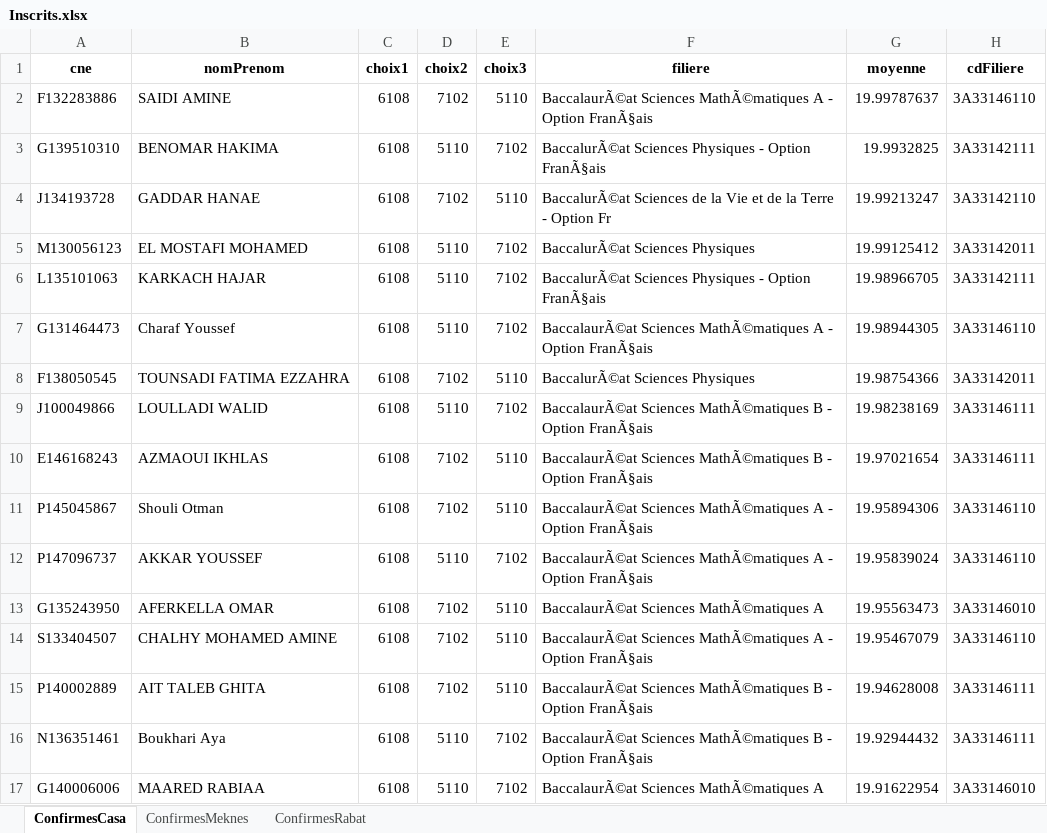
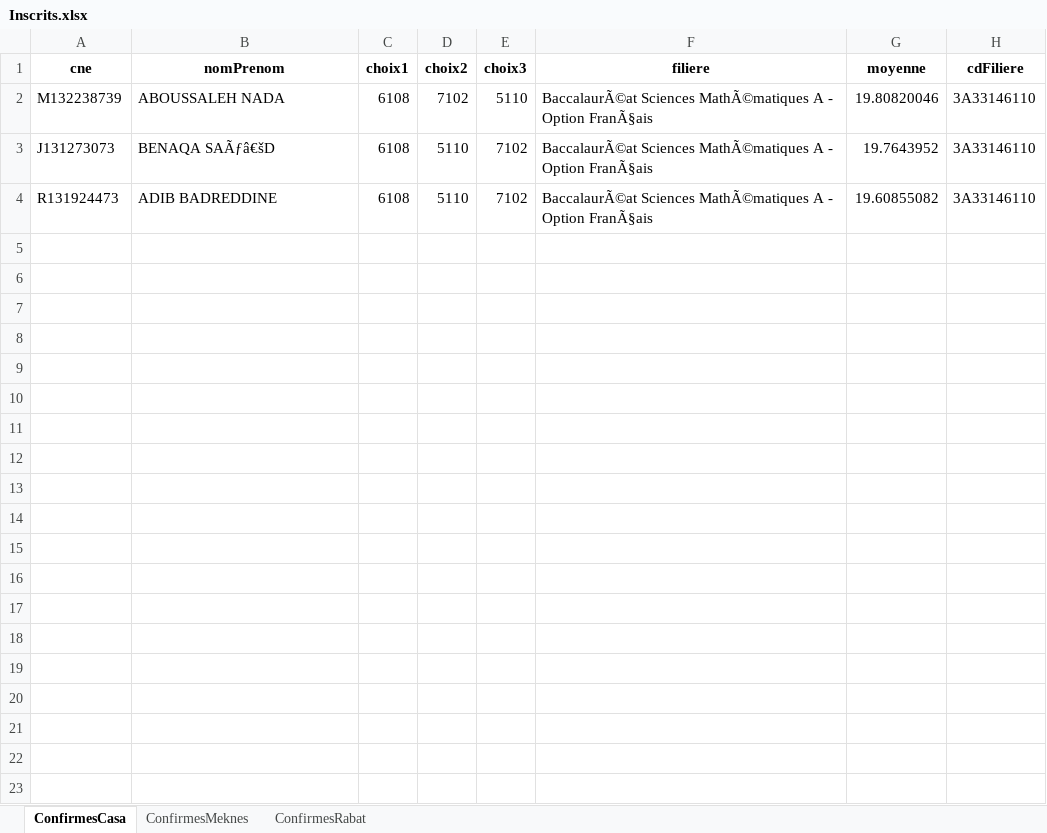
Before and after one commit to KHALLOUK-Soufiane/FlaskWebapp, an Excel workbook: output/Inscrits.xlsx, sheet ConfirmesCasa, drawn as a sheet; values as stored, in another font and other column widths than the file's, no borders; removed rows and columns are numbered as before the commit, all else as after; the diff names each change by its address in the sheet, - before the commit and + after, or states it on an @@ line.

```diff
--- a/output/Inscrits.xlsx (sheet ConfirmesCasa)
+++ b/output/Inscrits.xlsx (sheet ConfirmesCasa)
-A2 (cne): F132283886
+A2 (cne): M132238739
-B2 (nomPrenom): SAIDI AMINE
+B2 (nomPrenom): ABOUSSALEH NADA
-G2 (moyenne): 19.99787637
+G2 (moyenne): 19.80820046
-row 3: G139510310 | BENOMAR HAKIMA | 6108 | 5110 | 7102 | BaccalurÃ©at Sciences Physiques - Option FranÃ§ais | 19.9932825 | 3A33142111
-row 4: J134193728 | GADDAR HANAE | 6108 | 7102 | 5110 | BaccalurÃ©at Sciences de la Vie et de la Terre - Option Fr | 19.99213247 | 3A33142110
-row 5: M130056123 | EL MOSTAFI MOHAMED | 6108 | 5110 | 7102 | BaccalurÃ©at Sciences Physiques | 19.99125412 | 3A33142011
-row 6: L135101063 | KARKACH HAJAR | 6108 | 5110 | 7102 | BaccalurÃ©at Sciences Physiques - Option FranÃ§ais | 19.98966705 | 3A33142111
-A3 (cne): G131464473
+A3 (cne): J131273073
-B3 (nomPrenom): Charaf Youssef
+B3 (nomPrenom): BENAQA SAÃƒâ€šD
-G3 (moyenne): 19.98944305
+G3 (moyenne): 19.7643952
-row 8: F138050545 | TOUNSADI FATIMA EZZAHRA | 6108 | 7102 | 5110 | BaccalurÃ©at Sciences Physiques | 19.98754366 | 3A33142011
-row 9: J100049866 | LOULLADI WALID | 6108 | 5110 | 7102 | BaccalaurÃ©at Sciences MathÃ©matiques B - Option FranÃ§ais | 19.98238169 | 3A33146111
-row 10: E146168243 | AZMAOUI IKHLAS | 6108 | 7102 | 5110 | BaccalaurÃ©at Sciences MathÃ©matiques B - Option FranÃ§ais | 19.97021654 | 3A33146111
-row 11: P145045867 | Shouli Otman | 6108 | 7102 | 5110 | BaccalaurÃ©at Sciences MathÃ©matiques A - Option FranÃ§ais | 19.95894306 | 3A33146110
-A4 (cne): P147096737
+A4 (cne): R131924473
-B4 (nomPrenom): AKKAR YOUSSEF
+B4 (nomPrenom): ADIB BADREDDINE
-G4 (moyenne): 19.95839024
+G4 (moyenne): 19.60855082
-row 13: G135243950 | AFERKELLA OMAR | 6108 | 7102 | 5110 | BaccalaurÃ©at Sciences MathÃ©matiques A | 19.95563473 | 3A33146010
-row 14: S133404507 | CHALHY MOHAMED AMINE | 6108 | 7102 | 5110 | BaccalaurÃ©at Sciences MathÃ©matiques A - Option FranÃ§ais | 19.95467079 | 3A33146110
-row 15: P140002889 | AIT TALEB GHITA | 6108 | 7102 | 5110 | BaccalaurÃ©at Sciences MathÃ©matiques B - Option FranÃ§ais | 19.94628008 | 3A33146111
-row 16: N136351461 | Boukhari Aya | 6108 | 5110 | 7102 | BaccalaurÃ©at Sciences MathÃ©matiques B - Option FranÃ§ais | 19.92944432 | 3A33146111
-row 17: G140006006 | MAARED RABIAA | 6108 | 5110 | 7102 | BaccalaurÃ©at Sciences MathÃ©matiques A | 19.91622954 | 3A33146010
```
Also changed, not shown: sheet ConfirmesMeknes, sheet ConfirmesRabat, 2 other files.
